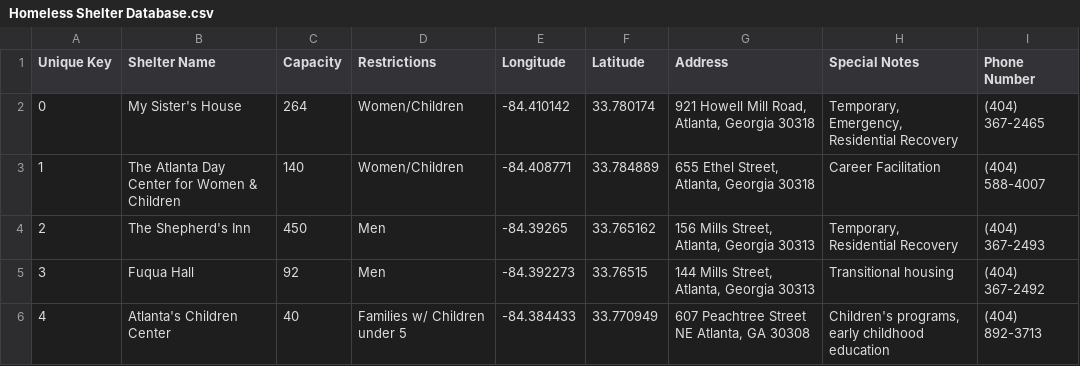
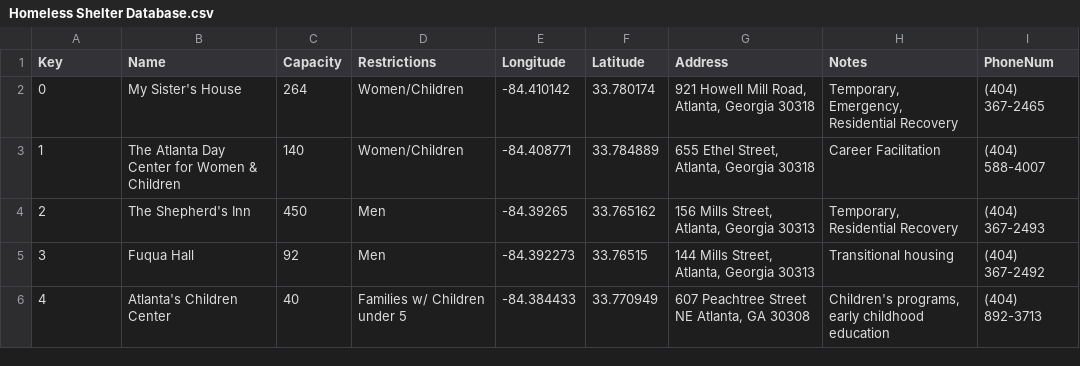
Before and after one commit to TeamCho/CSV_Parser, a CSV file: Homeless Shelter Database.csv, drawn as a sheet; only a part is shown.

```diff
--- a/Homeless Shelter Database.csv
+++ b/Homeless Shelter Database.csv
@@ -1,2 +1,2 @@
-Unique Key,Shelter Name,Capacity,Restrictions,Longitude ,Latitude ,Address,Special Notes,Phone Number
+Key,Name,Capacity,Restrictions,Longitude,Latitude,Address,Notes,PhoneNum
 0,My Sister's House,264,Women/Children,-84.410142,33.780174,"921 Howell Mill Road, Atlanta, Georgia 30318","Temporary, Emergency, Residential Recovery",(404) 367-2465
```
Also changed, not shown: 5 other files.
